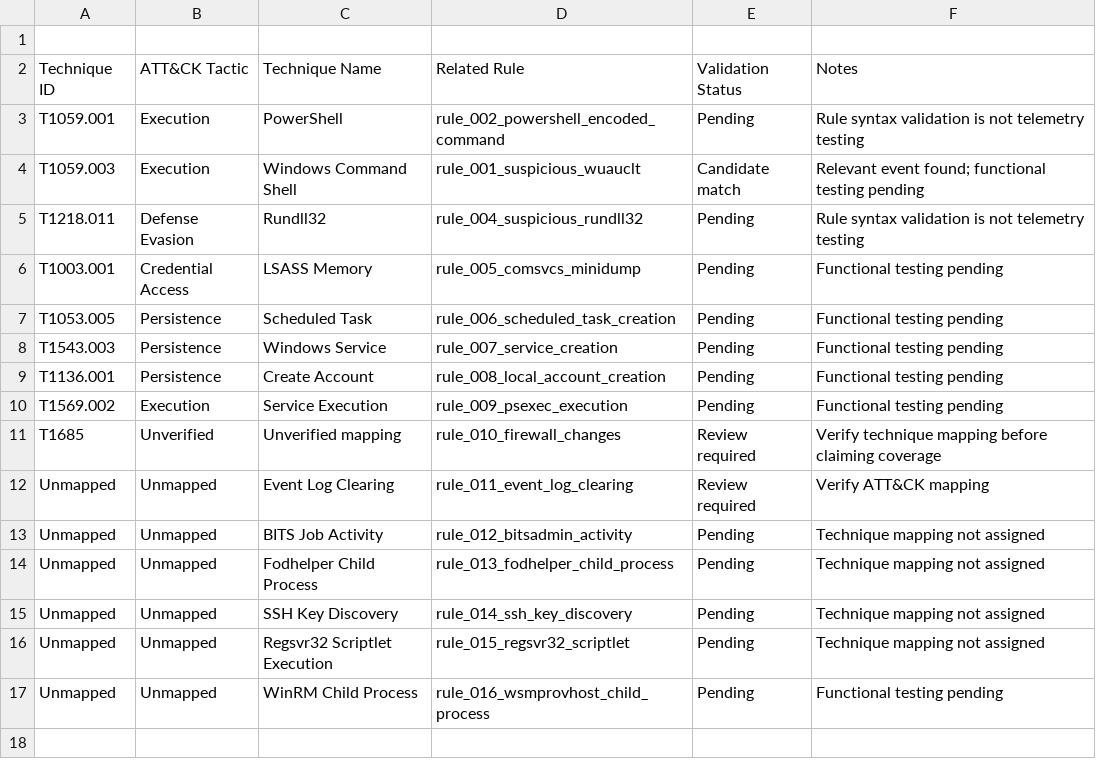
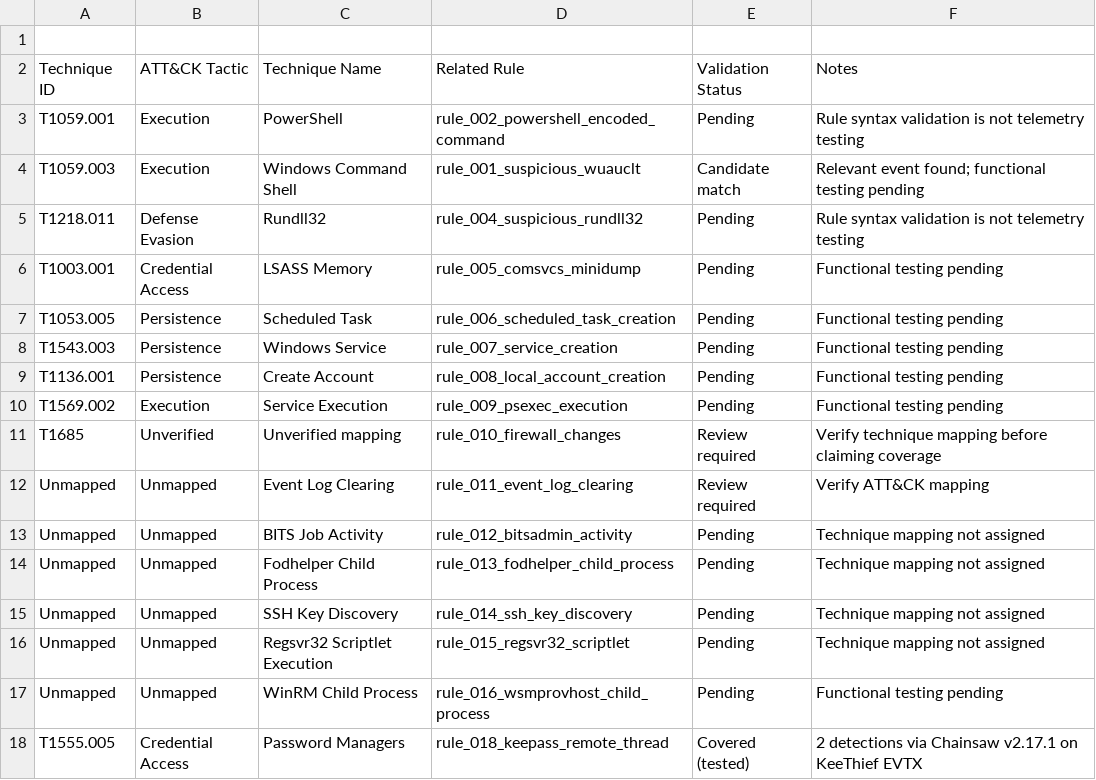
Before and after one commit to sonil-dot/Cyberion-ThreatShield, a CSV file: coverage_matrix/attack_coverage_matrix.csv, drawn as a sheet.

Commit message:
Add T1555.005 (rule 018) to coverage matrix

```diff
--- a/coverage_matrix/attack_coverage_matrix.csv
+++ b/coverage_matrix/attack_coverage_matrix.csv
@@ -17 +17,2 @@ Unmapped,Unmapped,Regsvr32 Scriptlet Execution,rule_015_regsvr32_scriptlet,Pendi
 Unmapped,Unmapped,WinRM Child Process,rule_016_wsmprovhost_child_process,Pending,Functional testing pending
+T1555.005,Credential Access,Password Managers,rule_018_keepass_remote_thread,Covered (tested),2 detections via Chainsaw v2.17.1 on KeeThief EVTX
```
